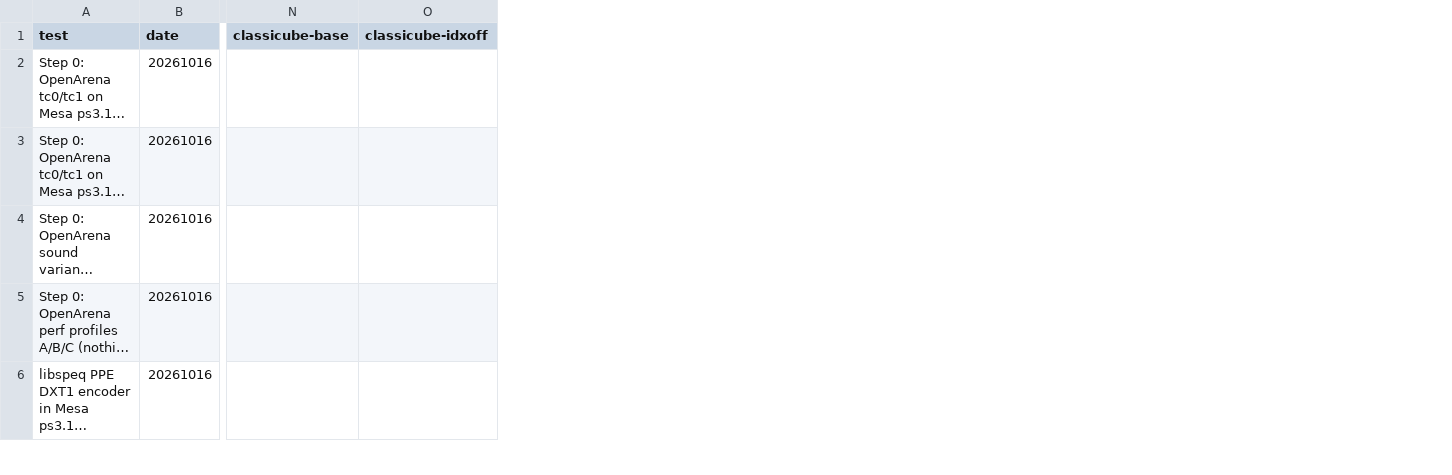
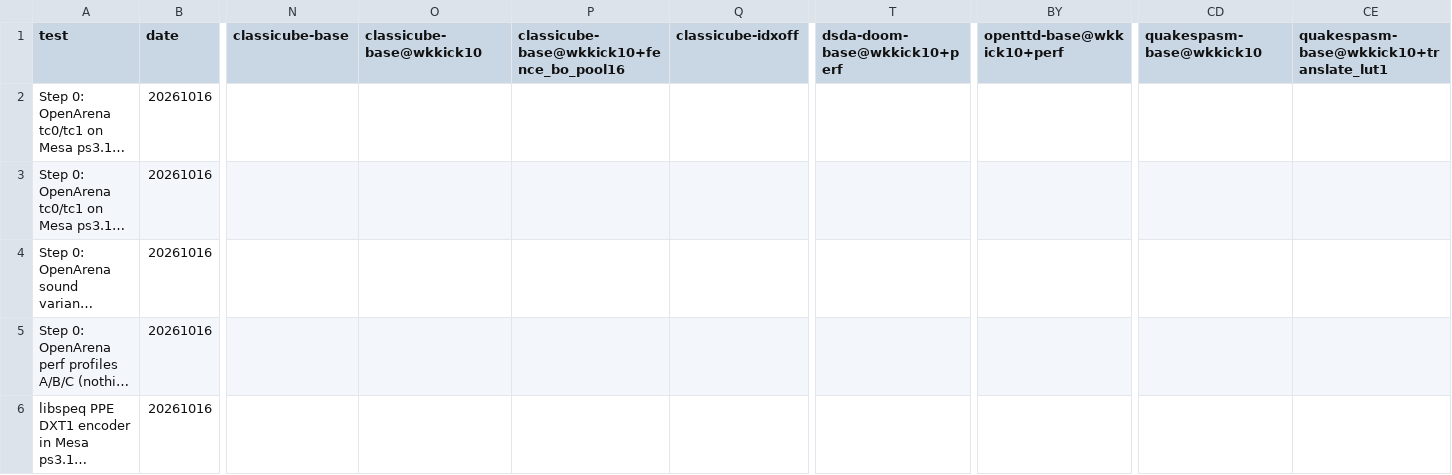
Before and after one commit to nanobyte-dev/walnut-linux, a CSV file: games/bench/results/ram_free.csv, drawn as a sheet; only a part is shown, gaps mark what is left out; long unchanged cells end in …; the diff covers the shown part only; the diff names each change by its address in the sheet, - before the commit and + after, or states it on an @@ line.

```diff
--- a/games/bench/results/ram_free.csv
+++ b/games/bench/results/ram_free.csv
+column O (classicube-base@wkkick10), empty
+column P, row 1: classicube-base@wkkick10+fence_bo_pool16
+column T (dsda-doom-base@wkkick10+perf), empty
+column BY (openttd-base@wkkick10+perf), empty
+column CD (quakespasm-base@wkkick10), empty
+column CE, row 1: quakespasm-base@wkkick10+translate_lut1
```
Also changed, not shown: 1 added row elsewhere in this file, games/bench/results/cpu.csv, games/bench/results/fps.csv, 15 other files.
